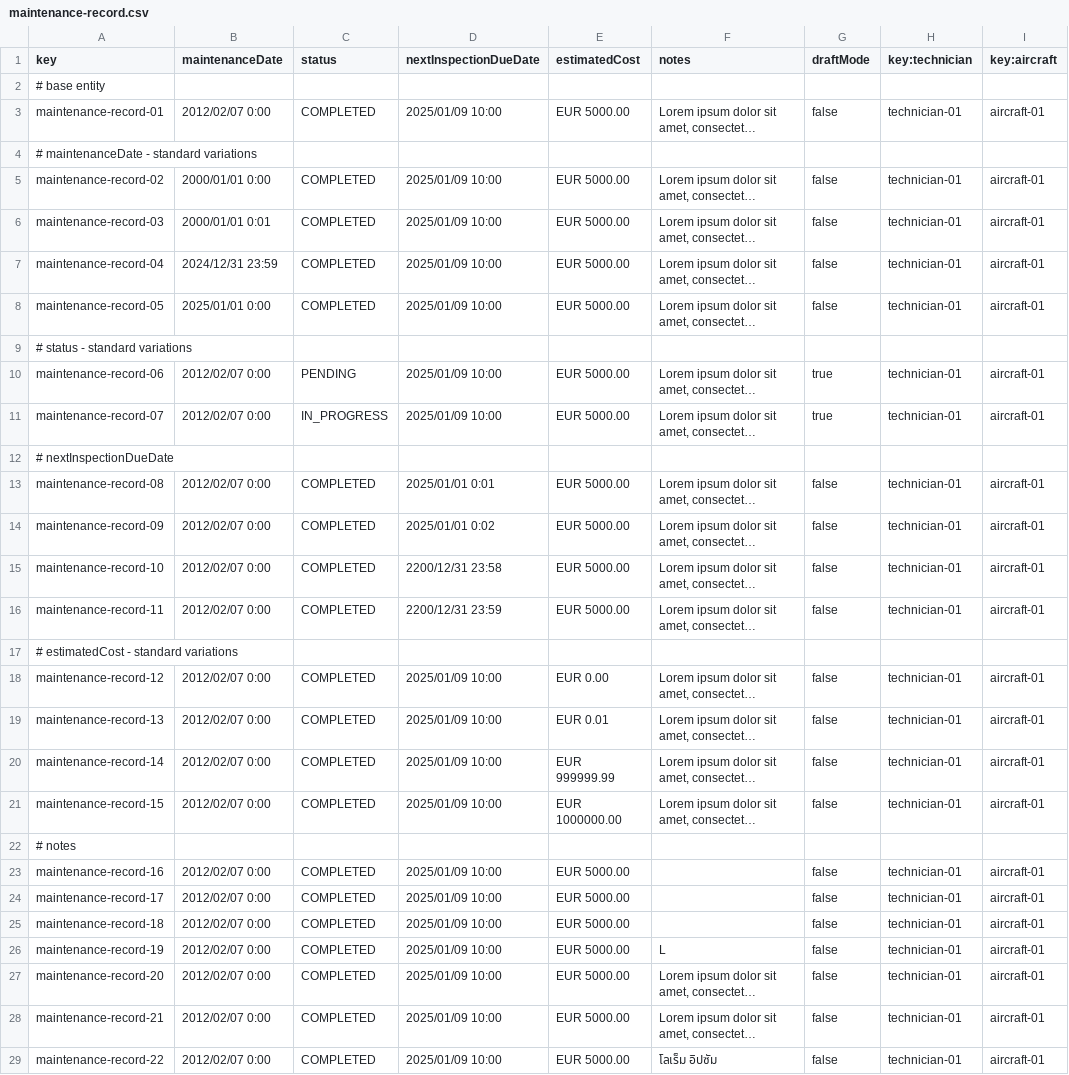
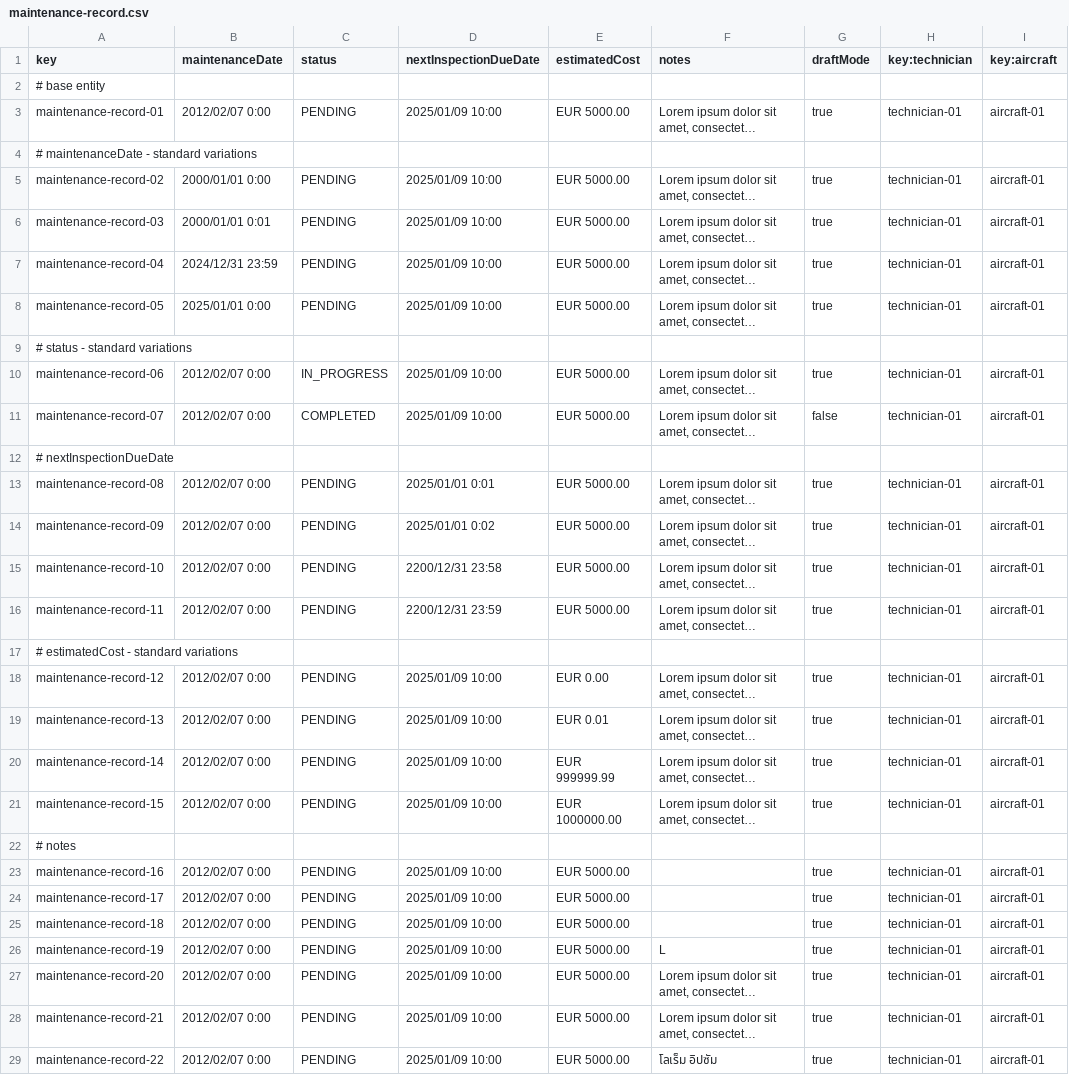
Before and after one commit to DP2-C1-037/Acme-ANS-D04, a CSV file: src/main/resources/WEB-INF/data/sample/maintenance-record.csv, drawn as a sheet; only a part is shown; long unchanged cells end in …; the diff covers the shown part only; the diff names each change by its address in the sheet, - before the commit and + after, or states it on an @@ line.

Commit message:
Fix Sample Data: Airport, MR, Task

```diff
--- a/src/main/resources/WEB-INF/data/sample/maintenance-record.csv
+++ b/src/main/resources/WEB-INF/data/sample/maintenance-record.csv
-C3 (status): COMPLETED
+C3 (status): PENDING
-G3 (draftMode): false
+G3 (draftMode): true
-C5:C8 (status): COMPLETED
+C5:C8 (status): PENDING
-G5:G8 (draftMode): false
+G5:G8 (draftMode): true
-C10 (status): PENDING
+C10 (status): IN_PROGRESS
-C11 (status): IN_PROGRESS
+C11 (status): COMPLETED
-G11 (draftMode): true
+G11 (draftMode): false
-C13:C16 (status): COMPLETED
+C13:C16 (status): PENDING
-G13:G16 (draftMode): false
+G13:G16 (draftMode): true
-C18:C21 (status): COMPLETED
+C18:C21 (status): PENDING
-G18:G21 (draftMode): false
+G18:G21 (draftMode): true
-C23:C29 (status): COMPLETED
+C23:C29 (status): PENDING
-G23:G29 (draftMode): false
+G23:G29 (draftMode): true
```
Also changed, not shown: 15 edited cells elsewhere in this file, src/main/resources/WEB-INF/data/sample/airport.csv, 2 other files.
